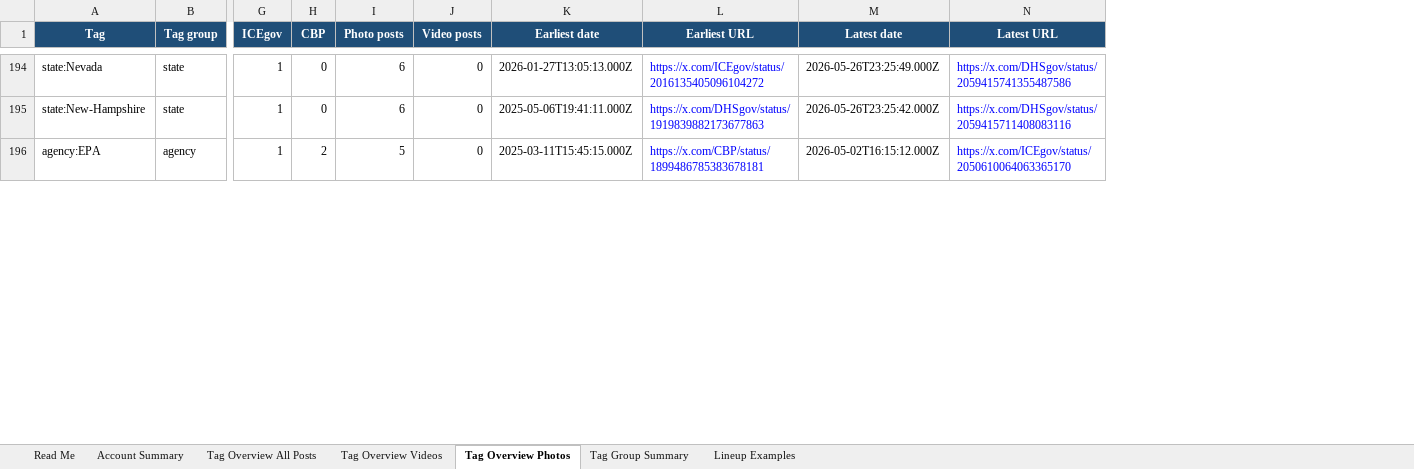
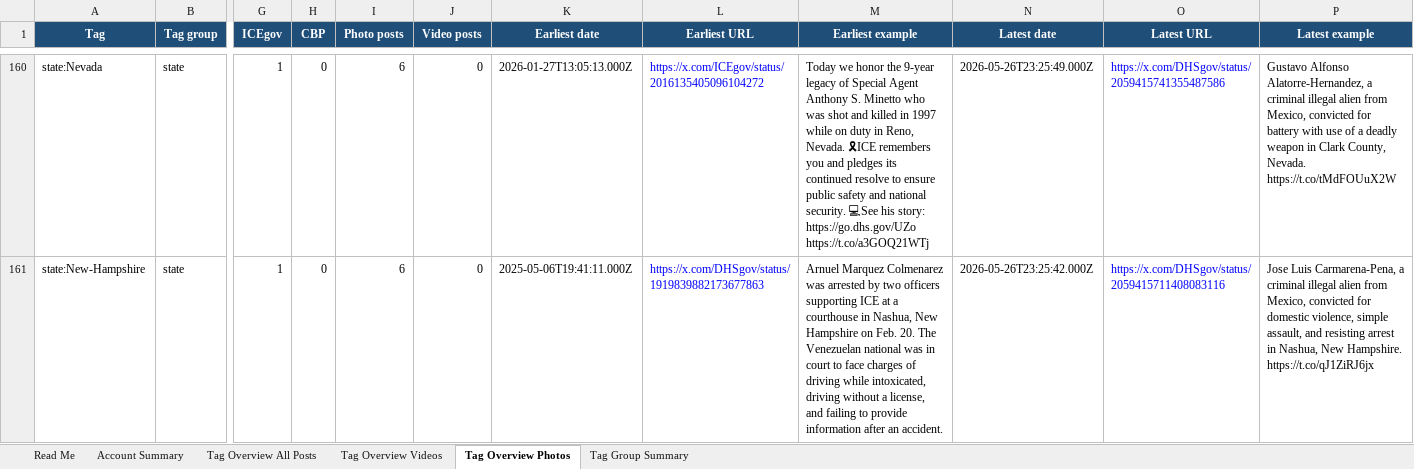
Before and after one commit to vidproject/x, an Excel workbook: data/exports/tag-overview-stats.xlsx, sheet Tag Overview Photos, drawn as a sheet; only a part is shown, gaps mark what is left out; values as stored, in another font and other column widths than the file's, no borders; table styles not drawn; removed rows and columns are numbered as before the commit, all else as after; rows hold the shown columns only; the diff covers the shown part only; the diff names each change by its address in the sheet, - before the commit and + after, or states it on an @@ line.

Commit message:
Add examples to tag overview workbook

```diff
--- a/data/exports/tag-overview-stats.xlsx (sheet Tag Overview Photos)
+++ b/data/exports/tag-overview-stats.xlsx (sheet Tag Overview Photos)
-sheet tab: Lineup Examples
+column M (Earliest example), rows 160-161: Today we honor the 9-year legacy of Special Agent Anthony S. Minetto who was shot and killed in 1997 while on duty in Reno, Nevada. 🎗ICE remembers you and pledges its continued resolve to ensure public safety and national security. 💻See his story: https://go.dhs.gov/UZo https://t.co/a3GOQ21WTj | Arnuel Marquez Colmenarez was arrested by two officers supporting ICE at a courthouse in Nashua, New Hampshire on Feb. 20. The Venezuelan national was in court to face charges of driving while intoxicated, driving without a license, and failing to provide information after an accident.
+column P (Latest example), rows 160-161: Gustavo Alfonso Alatorre-Hernandez, a criminal illegal alien from Mexico, convicted for battery with use of a deadly weapon in Clark County, Nevada. https://t.co/tMdFOUuX2W | Jose Luis Carmarena-Pena, a criminal illegal alien from Mexico, convicted for domestic violence, simple assault, and resisting arrest in Nashua, New Hampshire. https://t.co/qJ1ZiRJ6jx
-row 196: agency:EPA | agency | 1 | 2 | 5 | 0 | 2025-03-11T15:45:15.000Z | https://x.com/CBP/status/1899486785383678181 | 2026-05-02T16:15:12.000Z | https://x.com/ICEgov/status/2050610064063365170
```
Also changed, not shown: 46 removed rows elsewhere in this sheet, sheet Tag Overview All Posts, sheet Tag Overview Videos, sheet Tag Group Summary, sheet Account Summary, sheet Read Me.
